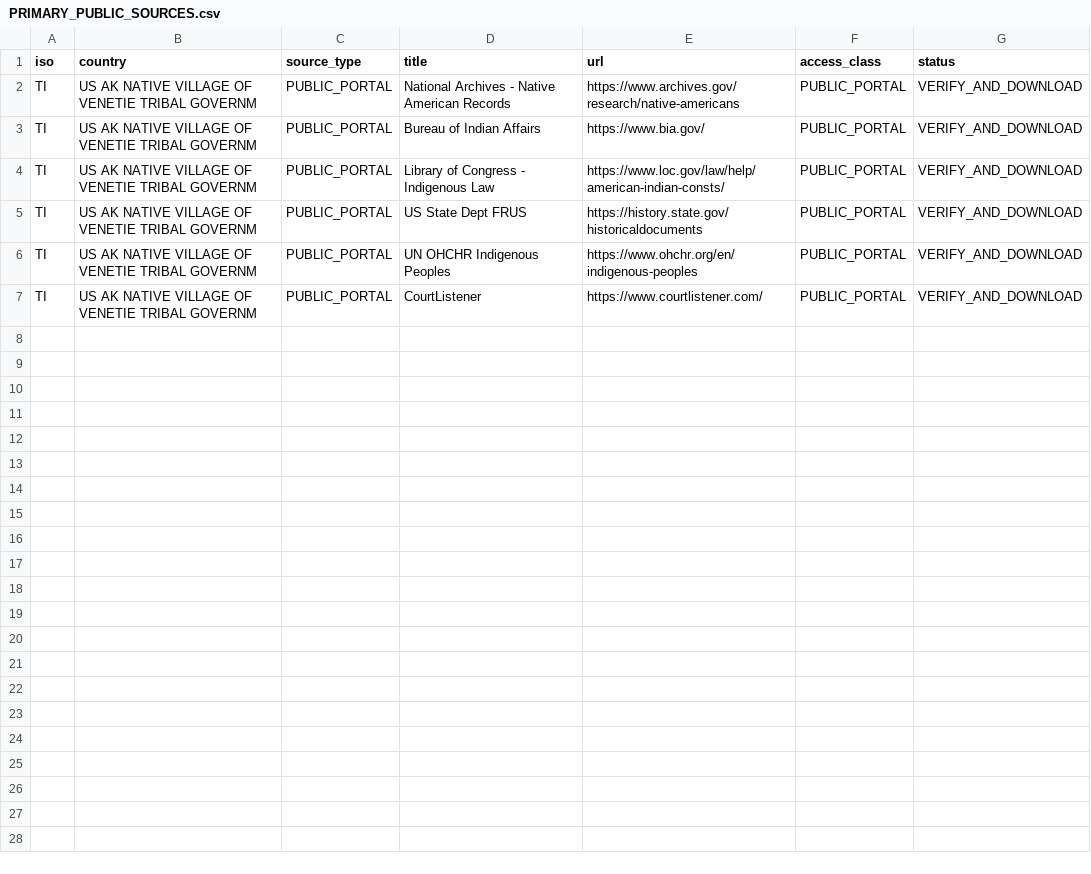
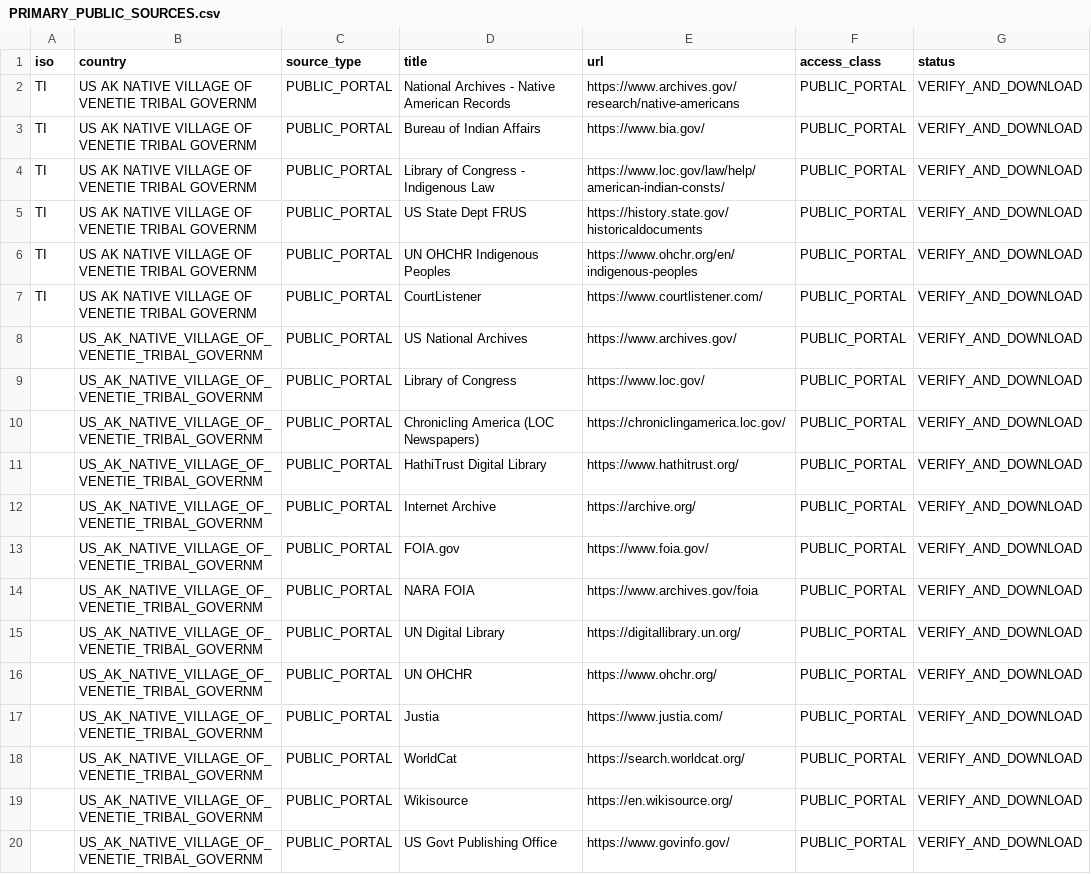
Before and after one commit to GlobalRestitutionAlliance/turtle-island-us-ak-native-village-of-venetie-tribal-governm-master-litigation, a CSV file: 03_Evidentiary_Exhibits/PRIMARY_PUBLIC_SOURCES.csv, drawn as a sheet.

Commit message:
Expand primary public source registries (Batch 2)

```diff
--- a/03_Evidentiary_Exhibits/PRIMARY_PUBLIC_SOURCES.csv
+++ b/03_Evidentiary_Exhibits/PRIMARY_PUBLIC_SOURCES.csv
@@ -7 +7,14 @@ TI,US AK NATIVE VILLAGE OF VENETIE TRIBAL GOVERNM,PUBLIC_PORTAL,UN OHCHR Indigen
 TI,US AK NATIVE VILLAGE OF VENETIE TRIBAL GOVERNM,PUBLIC_PORTAL,CourtListener,https://www.courtlistener.com/,PUBLIC_PORTAL,VERIFY_AND_DOWNLOAD
+,US_AK_NATIVE_VILLAGE_OF_VENETIE_TRIBAL_GOVERNM,PUBLIC_PORTAL,US National Archives,https://www.archives.gov/,PUBLIC_PORTAL,VERIFY_AND_DOWNLOAD
+,US_AK_NATIVE_VILLAGE_OF_VENETIE_TRIBAL_GOVERNM,PUBLIC_PORTAL,Library of Congress,https://www.loc.gov/,PUBLIC_PORTAL,VERIFY_AND_DOWNLOAD
+,US_AK_NATIVE_VILLAGE_OF_VENETIE_TRIBAL_GOVERNM,PUBLIC_PORTAL,Chronicling America (LOC Newspapers),https://chroniclingamerica.loc.gov/,PUBLIC_PORTAL,VERIFY_AND_DOWNLOAD
+,US_AK_NATIVE_VILLAGE_OF_VENETIE_TRIBAL_GOVERNM,PUBLIC_PORTAL,HathiTrust Digital Library,https://www.hathitrust.org/,PUBLIC_PORTAL,VERIFY_AND_DOWNLOAD
+,US_AK_NATIVE_VILLAGE_OF_VENETIE_TRIBAL_GOVERNM,PUBLIC_PORTAL,Internet Archive,https://archive.org/,PUBLIC_PORTAL,VERIFY_AND_DOWNLOAD
+,US_AK_NATIVE_VILLAGE_OF_VENETIE_TRIBAL_GOVERNM,PUBLIC_PORTAL,FOIA.gov,https://www.foia.gov/,PUBLIC_PORTAL,VERIFY_AND_DOWNLOAD
+,US_AK_NATIVE_VILLAGE_OF_VENETIE_TRIBAL_GOVERNM,PUBLIC_PORTAL,NARA FOIA,https://www.archives.gov/foia,PUBLIC_PORTAL,VERIFY_AND_DOWNLOAD
+,US_AK_NATIVE_VILLAGE_OF_VENETIE_TRIBAL_GOVERNM,PUBLIC_PORTAL,UN Digital Library,https://digitallibrary.un.org/,PUBLIC_PORTAL,VERIFY_AND_DOWNLOAD
+,US_AK_NATIVE_VILLAGE_OF_VENETIE_TRIBAL_GOVERNM,PUBLIC_PORTAL,UN OHCHR,https://www.ohchr.org/,PUBLIC_PORTAL,VERIFY_AND_DOWNLOAD
+,US_AK_NATIVE_VILLAGE_OF_VENETIE_TRIBAL_GOVERNM,PUBLIC_PORTAL,Justia,https://www.justia.com/,PUBLIC_PORTAL,VERIFY_AND_DOWNLOAD
+,US_AK_NATIVE_VILLAGE_OF_VENETIE_TRIBAL_GOVERNM,PUBLIC_PORTAL,WorldCat,https://search.worldcat.org/,PUBLIC_PORTAL,VERIFY_AND_DOWNLOAD
+,US_AK_NATIVE_VILLAGE_OF_VENETIE_TRIBAL_GOVERNM,PUBLIC_PORTAL,Wikisource,https://en.wikisource.org/,PUBLIC_PORTAL,VERIFY_AND_DOWNLOAD
+,US_AK_NATIVE_VILLAGE_OF_VENETIE_TRIBAL_GOVERNM,PUBLIC_PORTAL,US Govt Publishing Office,https://www.govinfo.gov/,PUBLIC_PORTAL,VERIFY_AND_DOWNLOAD
```
Also changed, not shown: 2 other files.
